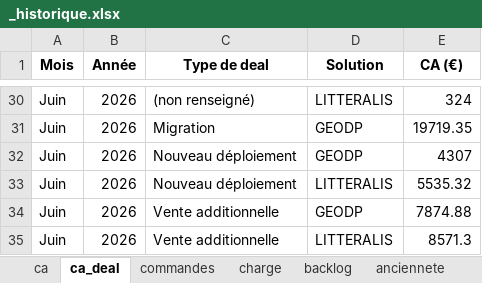
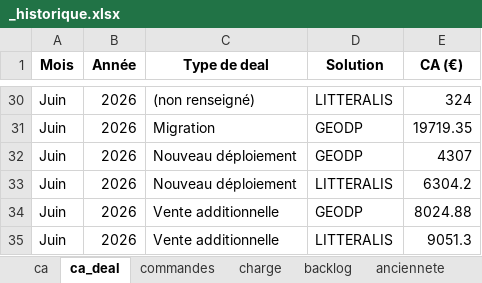
Before and after one commit to MathildePanierDelivery/jira-export, an Excel workbook: _historique.xlsx, sheet ca_deal, drawn as a sheet; only a part is shown, gaps mark what is left out; values as stored, in another font and other column widths than the file's, no borders; the diff names each change by its address in the sheet, - before the commit and + after, or states it on an @@ line.

```diff
--- a/_historique.xlsx (sheet ca_deal)
+++ b/_historique.xlsx (sheet ca_deal)
-E33 (CA (€)): 5535.32
+E33 (CA (€)): 6304.2
-E34 (CA (€)): 7874.88
+E34 (CA (€)): 8024.88
-E35 (CA (€)): 8571.3
+E35 (CA (€)): 9051.3
```
Also changed, not shown: sheet commandes, sheet anciennete, sheet charge, sheet backlog, sheet backlog_anciennete, sheet ca, 1 more sheet, 4 other files.
